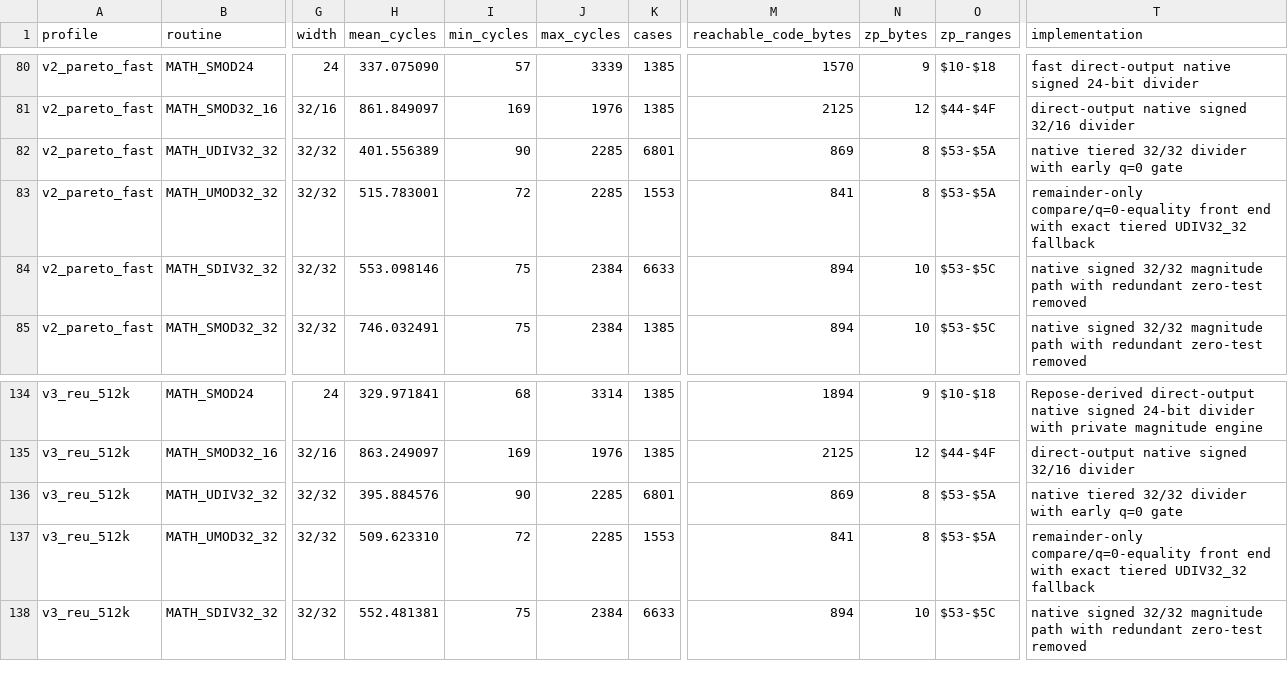
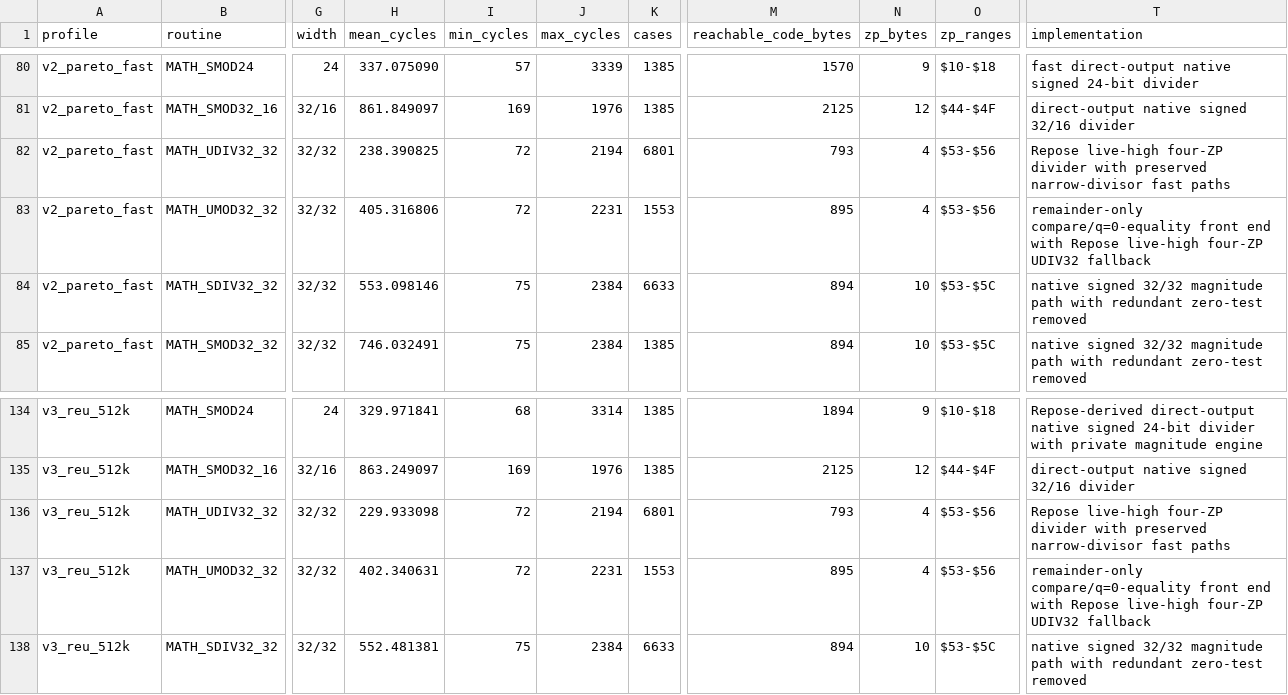
Before and after one commit to floppyrom/C64-Math-Library, a CSV file: docs/CONSOLIDATED_ROUTINE_TABLE.csv, drawn as a sheet; only a part is shown, gaps mark what is left out; the diff covers the shown part only; the diff names each change by its address in the sheet, - before the commit and + after, or states it on an @@ line.

```diff
--- a/docs/CONSOLIDATED_ROUTINE_TABLE.csv
+++ b/docs/CONSOLIDATED_ROUTINE_TABLE.csv
-H82 (mean_cycles): 401.556389
+H82 (mean_cycles): 238.390825
-I82 (min_cycles): 90
+I82 (min_cycles): 72
-J82 (max_cycles): 2285
+J82 (max_cycles): 2194
-M82 (reachable_code_bytes): 869
+M82 (reachable_code_bytes): 793
-N82:N83 (zp_bytes): 8
+N82:N83 (zp_bytes): 4
-O82:O83 (zp_ranges): $53-$5A
+O82:O83 (zp_ranges): $53-$56
-T82 (implementation): native tiered 32/32 divider with early q=0 gate
+T82 (implementation): Repose live-high four-ZP divider with preserved narrow-divisor fast paths
-H83 (mean_cycles): 515.783001
+H83 (mean_cycles): 405.316806
-J83 (max_cycles): 2285
+J83 (max_cycles): 2231
-M83 (reachable_code_bytes): 841
+M83 (reachable_code_bytes): 895
-T83 (implementation): …end with exact tiered UDIV32_32 fallback
+T83 (implementation): …end with Repose live-high four-ZP UDIV32 fallback
-H136 (mean_cycles): 395.884576
+H136 (mean_cycles): 229.933098
-I136 (min_cycles): 90
+I136 (min_cycles): 72
-J136 (max_cycles): 2285
+J136 (max_cycles): 2194
-M136 (reachable_code_bytes): 869
+M136 (reachable_code_bytes): 793
-N136:N137 (zp_bytes): 8
+N136:N137 (zp_bytes): 4
-O136:O137 (zp_ranges): $53-$5A
+O136:O137 (zp_ranges): $53-$56
-T136 (implementation): native tiered 32/32 divider with early q=0 gate
+T136 (implementation): Repose live-high four-ZP divider with preserved narrow-divisor fast paths
-H137 (mean_cycles): 509.623310
+H137 (mean_cycles): 402.340631
-J137 (max_cycles): 2285
+J137 (max_cycles): 2231
-M137 (reachable_code_bytes): 841
+M137 (reachable_code_bytes): 895
-T137 (implementation): …end with exact tiered UDIV32_32 fallback
+T137 (implementation): …end with Repose live-high four-ZP UDIV32 fallback
```
Also changed, not shown: 13 edited cells elsewhere in this file, benchmarks/BEST_PROFILE_RESULTS.csv, benchmarks/PUBLIC_PROFILE_RESULTS.csv, 42 other files.
